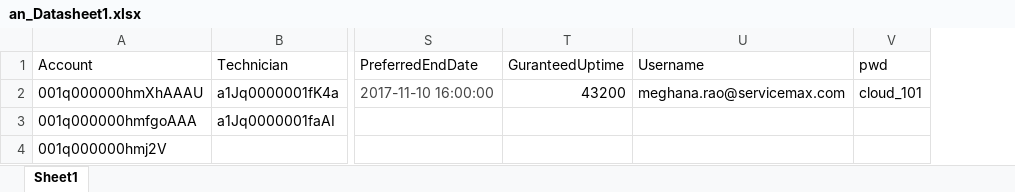
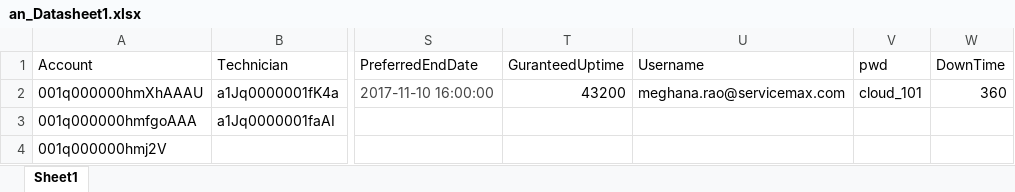
Before and after one commit to AbdulSvmx/Sahi_Project_Lightning, an Excel workbook: svmx/test_lab/test_cases/analytics/an_excleData/an_Datasheet1.xlsx, sheet Sheet1, drawn as a sheet; only a part is shown, gaps mark what is left out; values as stored, in another font and other column widths than the file's, no borders; the diff names each change by its address in the sheet, - before the commit and + after, or states it on an @@ line.

Commit message:
Changed to ContractUptime test-case
Changed to ContractUptime test-case

```diff
--- a/svmx/test_lab/test_cases/analytics/an_excleData/an_Datasheet1.xlsx (sheet Sheet1)
+++ b/svmx/test_lab/test_cases/analytics/an_excleData/an_Datasheet1.xlsx (sheet Sheet1)
+column W (DownTime), row 2: 360
```
Also changed, not shown: 6 other files.
